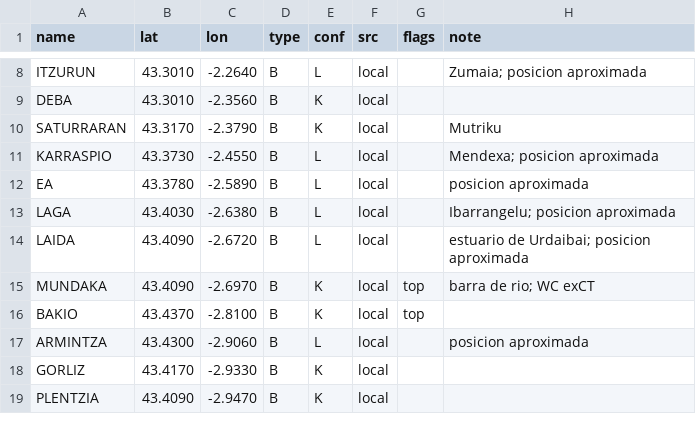
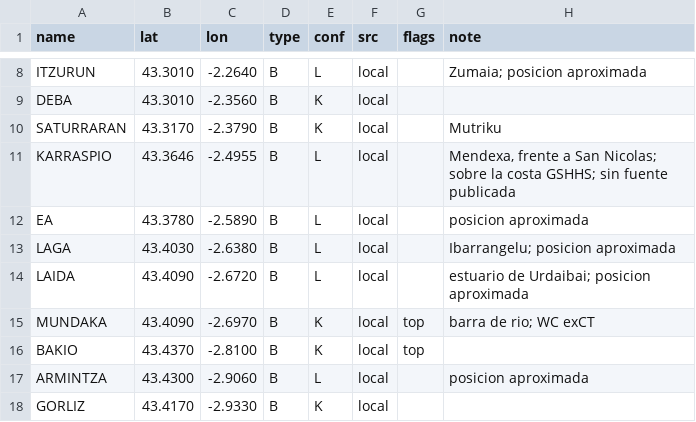
Before and after one commit to scgm11/surf-dawn-data, a CSV file: seeds/spots/ES-PV.csv, drawn as a sheet; only a part is shown, gaps mark what is left out; the shorter side is filled out with more unchanged rows.

```diff
--- a/seeds/spots/ES-PV.csv
+++ b/seeds/spots/ES-PV.csv
@@ -10,3 +10,3 @@ DEBA,43.3010,-2.3560,B,K,local,,
 SATURRARAN,43.3170,-2.3790,B,K,local,,Mutriku
-KARRASPIO,43.3730,-2.4550,B,L,local,,Mendexa; posicion aproximada
+KARRASPIO,43.3646,-2.4955,B,L,local,,"Mendexa, frente a San Nicolas; sobre la costa GSHHS; sin fuente publicada"
 EA,43.3780,-2.5890,B,L,local,,posicion aproximada
```
Also changed, not shown: seeds/spots/FR-HOS.csv, seeds/spots/ID-JAV-W.csv, 39 other files.
